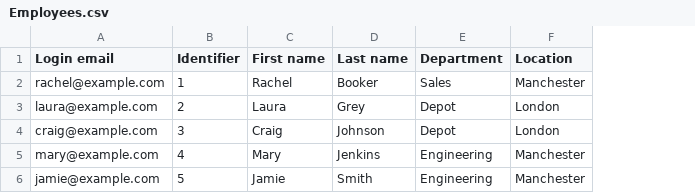
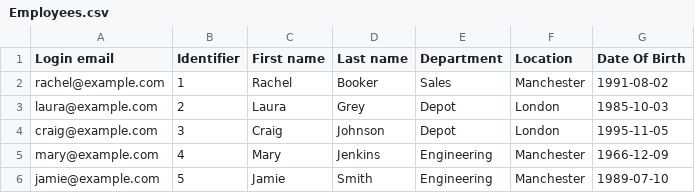
Before and after one commit to UcefBoukaram/Fabric, a CSV file: Employees.csv, drawn as a sheet; the diff names each change by its address in the sheet, - before the commit and + after, or states it on an @@ line.

Commit message:
Add files via upload

```diff
--- a/Employees.csv
+++ b/Employees.csv
+column G (Date Of Birth), rows 2-6: 1991-08-02 | 1985-10-03 | 1995-11-05 | 1966-12-09 | 1989-07-10
```
